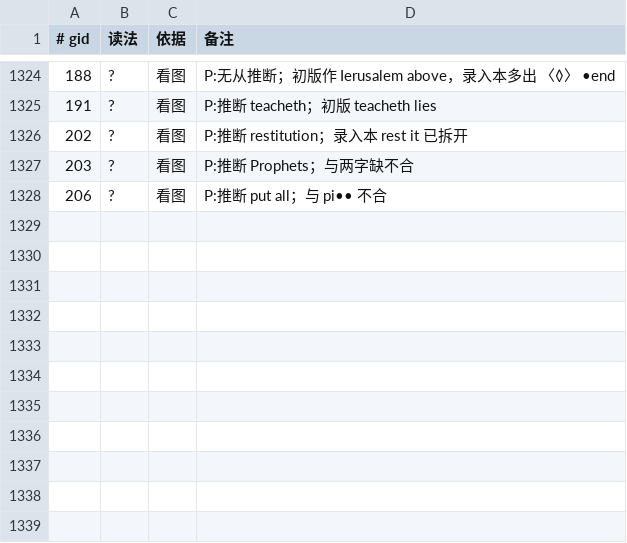
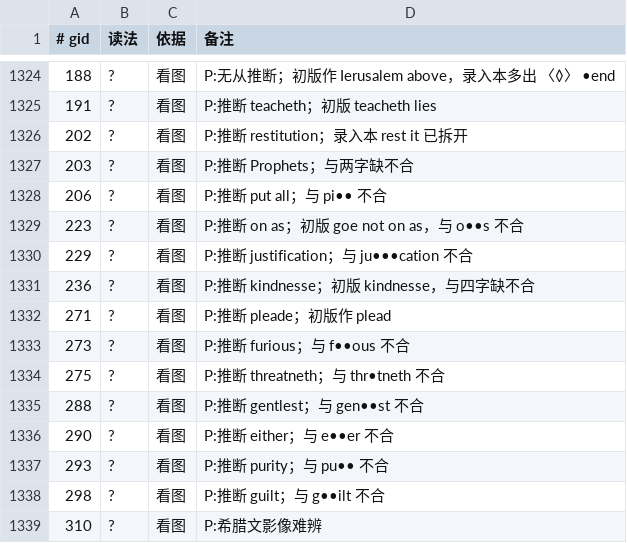
Before and after one commit to whcjb/whcjb.github.io, a TSV file: burroughs_raw/hosea/gap_review.tsv, drawn as a sheet; only a part is shown, gaps mark what is left out; the diff names each change by its address in the sheet, - before the commit and + after, or states it on an @@ line.

```diff
--- a/burroughs_raw/hosea/gap_review.tsv
+++ b/burroughs_raw/hosea/gap_review.tsv
+row 1329: 223 | ? | 看图 | P:推断 on as；初版 goe not on as，与 o••s 不合
+row 1330: 229 | ? | 看图 | P:推断 justification；与 ju•••cation 不合
+row 1331: 236 | ? | 看图 | P:推断 kindnesse；初版 kindnesse，与四字缺不合
+row 1332: 271 | ? | 看图 | P:推断 pleade；初版作 plead
+row 1333: 273 | ? | 看图 | P:推断 furious；与 f••ous 不合
+row 1334: 275 | ? | 看图 | P:推断 threatneth；与 thr•tneth 不合
+row 1335: 288 | ? | 看图 | P:推断 gentlest；与 gen••st 不合
+row 1336: 290 | ? | 看图 | P:推断 either；与 e••er 不合
+row 1337: 293 | ? | 看图 | P:推断 purity；与 pu•• 不合
+row 1338: 298 | ? | 看图 | P:推断 guilt；与 g••ilt 不合
+row 1339: 310 | ? | 看图 | P:希腊文影像难辨
```
Also changed, not shown: burroughs_raw/hosea/gap_approved.tsv, burroughs_raw/hosea/witness_seen.tsv, 5 other files.
